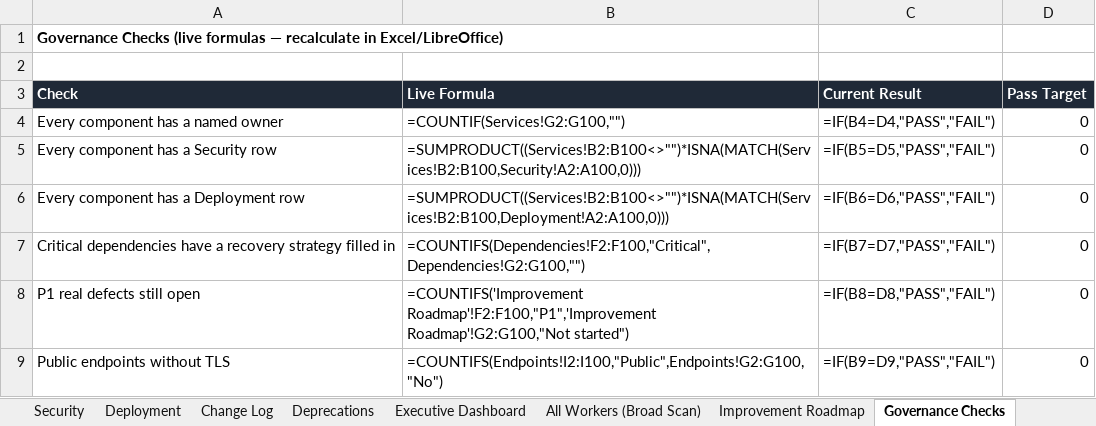
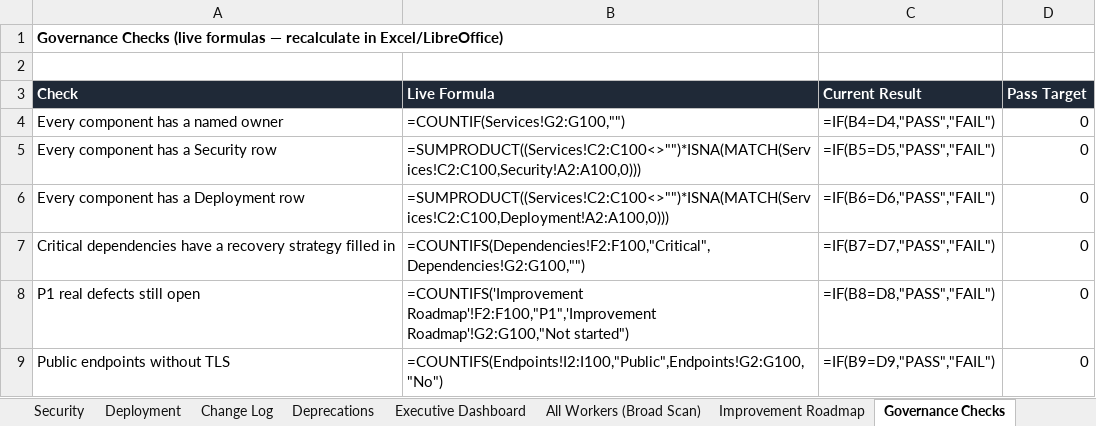
Before and after one commit to Trancendos/Tranc3, an Excel workbook: docs/architecture/ea-workbook/Trancendos_Master_Service_Matrix.xlsx, sheet Governance Checks, drawn as a sheet; values as stored, in another font and other column widths than the file's, no borders; formulas without a stored value are shown as written; the diff names each change by its address in the sheet, - before the commit and + after, or states it on an @@ line.

```diff
--- a/docs/architecture/ea-workbook/Trancendos_Master_Service_Matrix.xlsx (sheet Governance Checks)
+++ b/docs/architecture/ea-workbook/Trancendos_Master_Service_Matrix.xlsx (sheet Governance Checks)
-B5 (Live Formula): =SUMPRODUCT((Services!B2:B100<>"")*ISNA(MATCH(Services!B2:B100,Security!A2:A100,0)))
+B5 (Live Formula): =SUMPRODUCT((Services!C2:C100<>"")*ISNA(MATCH(Services!C2:C100,Security!A2:A100,0)))
-B6 (Live Formula): =SUMPRODUCT((Services!B2:B100<>"")*ISNA(MATCH(Services!B2:B100,Deployment!A2:A100,0)))
+B6 (Live Formula): =SUMPRODUCT((Services!C2:C100<>"")*ISNA(MATCH(Services!C2:C100,Deployment!A2:A100,0)))
```
Also changed, not shown: 8 other files.
